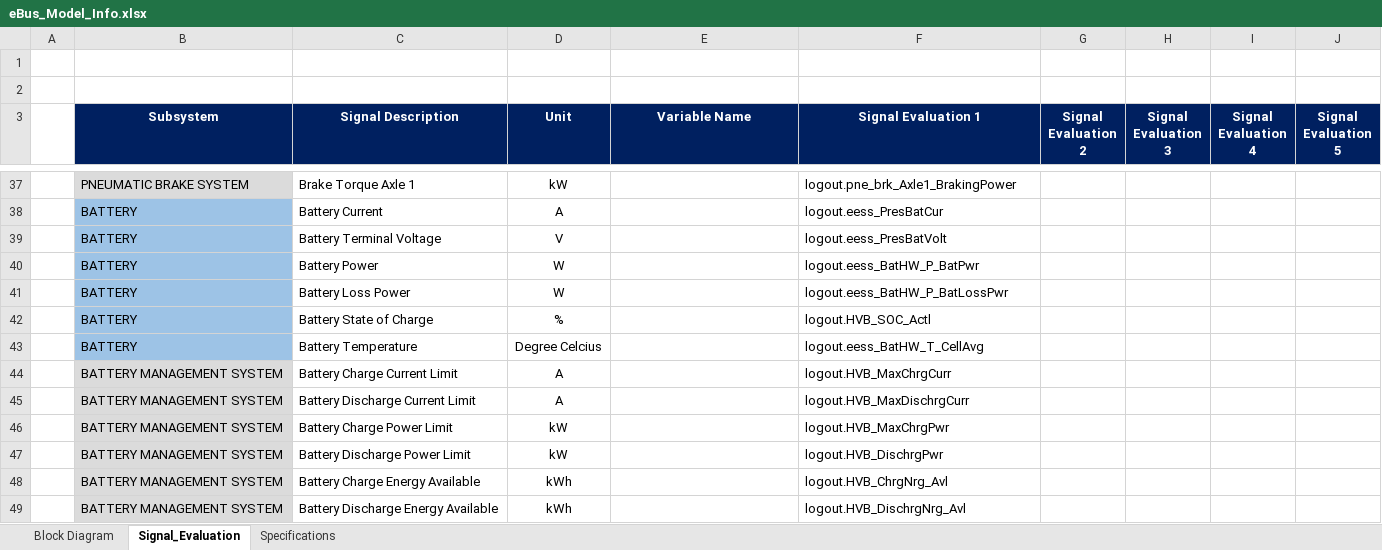
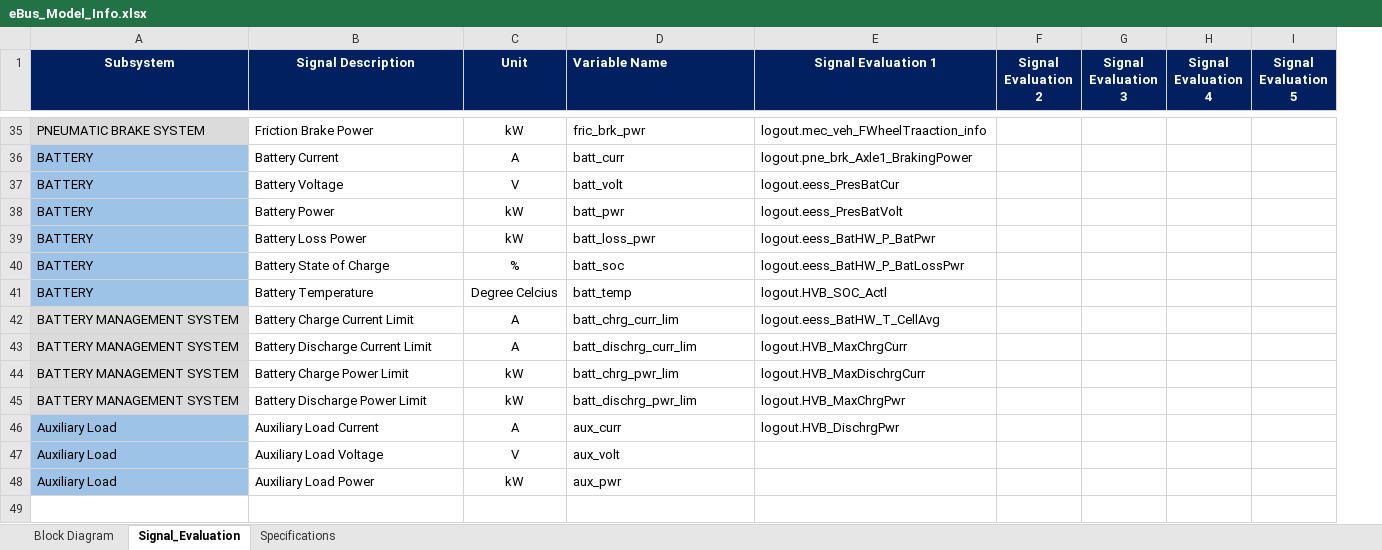
Before and after one commit to hvpn25-Coder/eBus_Tool, an Excel workbook: eBus_Functions/Post_Processing/Root_Cause_Analysis_Work/info/eBus_Model_Info.xlsx, sheet Signal_Evaluation, drawn as a sheet; only a part is shown, gaps mark what is left out; values as stored, in another font and other column widths than the file's, no borders; conditional formats not drawn; removed rows and columns are numbered as before the commit, all else as after; the diff covers the shown part only; the diff names each change by its address in the sheet, - before the commit and + after, or states it on an @@ line.

Commit message:
Update eBus_Model_Info.xlsx

```diff
--- a/eBus_Functions/Post_Processing/Root_Cause_Analysis_Work/info/eBus_Model_Info.xlsx (sheet Signal_Evaluation)
+++ b/eBus_Functions/Post_Processing/Root_Cause_Analysis_Work/info/eBus_Model_Info.xlsx (sheet Signal_Evaluation)
-column A, empty
-row 1: (empty)
-row 2: (empty)
-D1 alignment: center
+D1 alignment: left
-B35 (Signal Description): Brake Torque Axle 1
+B35 (Signal Description): Friction Brake Power
-D35 (Variable Name): (empty)
+D35 (Variable Name): fric_brk_pwr
-E35 (Signal Evaluation 1): logout.pne_brk_Axle1_BrakingPower
+E35 (Signal Evaluation 1): logout.mec_veh_FWheelTraaction_info
-D36 (Variable Name): (empty)
+D36 (Variable Name): batt_curr
-E36 (Signal Evaluation 1): logout.eess_PresBatCur
+E36 (Signal Evaluation 1): logout.pne_brk_Axle1_BrakingPower
-B37 (Signal Description): Battery Terminal Voltage
+B37 (Signal Description): Battery Voltage
-D37 (Variable Name): (empty)
+D37 (Variable Name): batt_volt
-E37 (Signal Evaluation 1): logout.eess_PresBatVolt
+E37 (Signal Evaluation 1): logout.eess_PresBatCur
-C38:C39 (Unit): W
+C38:C39 (Unit): kW
-D38 (Variable Name): (empty)
+D38 (Variable Name): batt_pwr
-E38 (Signal Evaluation 1): logout.eess_BatHW_P_BatPwr
+E38 (Signal Evaluation 1): logout.eess_PresBatVolt
-D39 (Variable Name): (empty)
+D39 (Variable Name): batt_loss_pwr
-E39 (Signal Evaluation 1): logout.eess_BatHW_P_BatLossPwr
+E39 (Signal Evaluation 1): logout.eess_BatHW_P_BatPwr
-D40 (Variable Name): (empty)
+D40 (Variable Name): batt_soc
-E40 (Signal Evaluation 1): logout.HVB_SOC_Actl
+E40 (Signal Evaluation 1): logout.eess_BatHW_P_BatLossPwr
-D41 (Variable Name): (empty)
+D41 (Variable Name): batt_temp
-E41 (Signal Evaluation 1): logout.eess_BatHW_T_CellAvg
+E41 (Signal Evaluation 1): logout.HVB_SOC_Actl
-D42 (Variable Name): (empty)
+D42 (Variable Name): batt_chrg_curr_lim
-E42 (Signal Evaluation 1): logout.HVB_MaxChrgCurr
+E42 (Signal Evaluation 1): logout.eess_BatHW_T_CellAvg
-D43 (Variable Name): (empty)
+D43 (Variable Name): batt_dischrg_curr_lim
-E43 (Signal Evaluation 1): logout.HVB_MaxDischrgCurr
+E43 (Signal Evaluation 1): logout.HVB_MaxChrgCurr
-D44 (Variable Name): (empty)
+D44 (Variable Name): batt_chrg_pwr_lim
-E44 (Signal Evaluation 1): logout.HVB_MaxChrgPwr
+E44 (Signal Evaluation 1): logout.HVB_MaxDischrgCurr
-D45 (Variable Name): (empty)
+D45 (Variable Name): batt_dischrg_pwr_lim
-E45 (Signal Evaluation 1): logout.HVB_DischrgPwr
+E45 (Signal Evaluation 1): logout.HVB_MaxChrgPwr
-row 48:  | BATTERY MANAGEMENT SYSTEM | Battery Charge Energy Available | kWh |  | logout.HVB_ChrgNrg_Avl
-row 49:  | BATTERY MANAGEMENT SYSTEM | Battery Discharge Energy Available | kWh |  | logout.HVB_DischrgNrg_Avl
+row 46: Auxiliary Load | Auxiliary Load Current | A | aux_curr | logout.HVB_DischrgPwr
+row 47: Auxiliary Load | Auxiliary Load Voltage | V | aux_volt
+row 48: Auxiliary Load | Auxiliary Load Power | kW | aux_pwr
```
Also changed, not shown: 2 added rows, 2 removed rows, 55 edited cells and cell formats elsewhere in this sheet, sheet Block Diagram.
